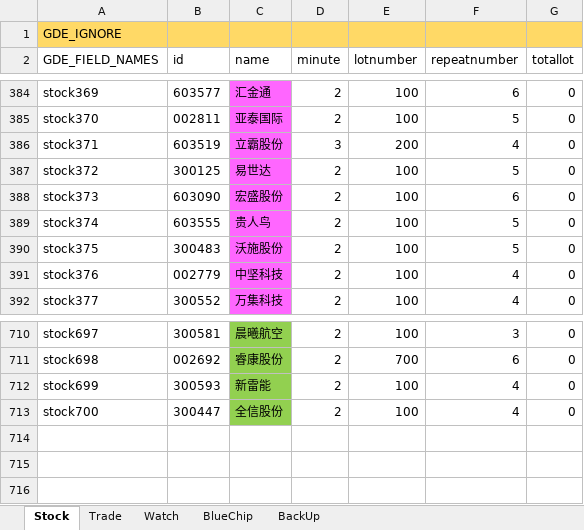
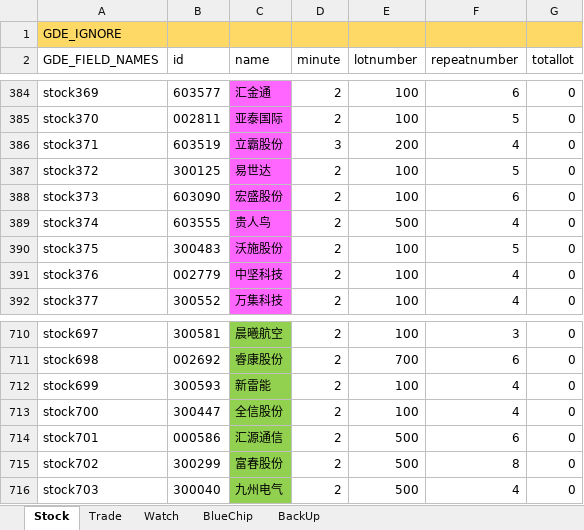
Before and after one commit to zsdarkblue/TradeStation_ContinuousTrade, an Excel workbook: stock.xlsx, sheet Stock, drawn as a sheet; only a part is shown, gaps mark what is left out; values as stored, in another font and other column widths than the file's, no borders; the diff names each change by its address in the sheet, - before the commit and + after, or states it on an @@ line.

```diff
--- a/stock.xlsx (sheet Stock)
+++ b/stock.xlsx (sheet Stock)
-E389 (lotnumber): 100
+E389 (lotnumber): 500
-F389 (repeatnumber): 5
+F389 (repeatnumber): 4
+row 714: stock701 | 000586 | 汇源通信 | 2 | 500 | 6 | 0
+row 715: stock702 | 300299 | 富春股份 | 2 | 500 | 8 | 0
+row 716: stock703 | 300040 | 九州电气 | 2 | 500 | 4 | 0
```
Also changed, not shown: 4 other files.
